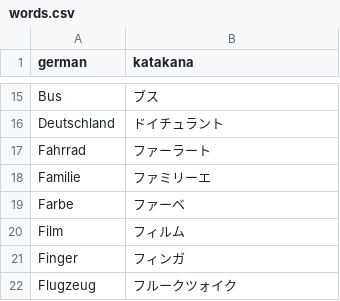
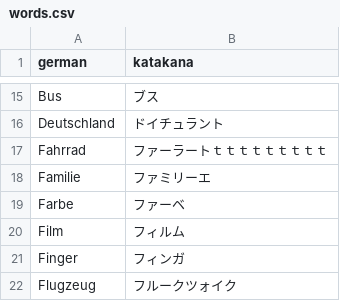
Before and after one commit to schmxtz/jptranscription, a CSV file: words.csv, drawn as a sheet; only a part is shown, gaps mark what is left out.

Commit message:
update

```diff
--- a/words.csv
+++ b/words.csv
@@ -16,3 +16,3 @@ Bus,ブス
 Deutschland,ドイチュラント
-Fahrrad,ファーラート
+Fahrrad,ファーラートｔｔｔｔｔｔｔｔｔ
 Familie,ファミリーエ
```
